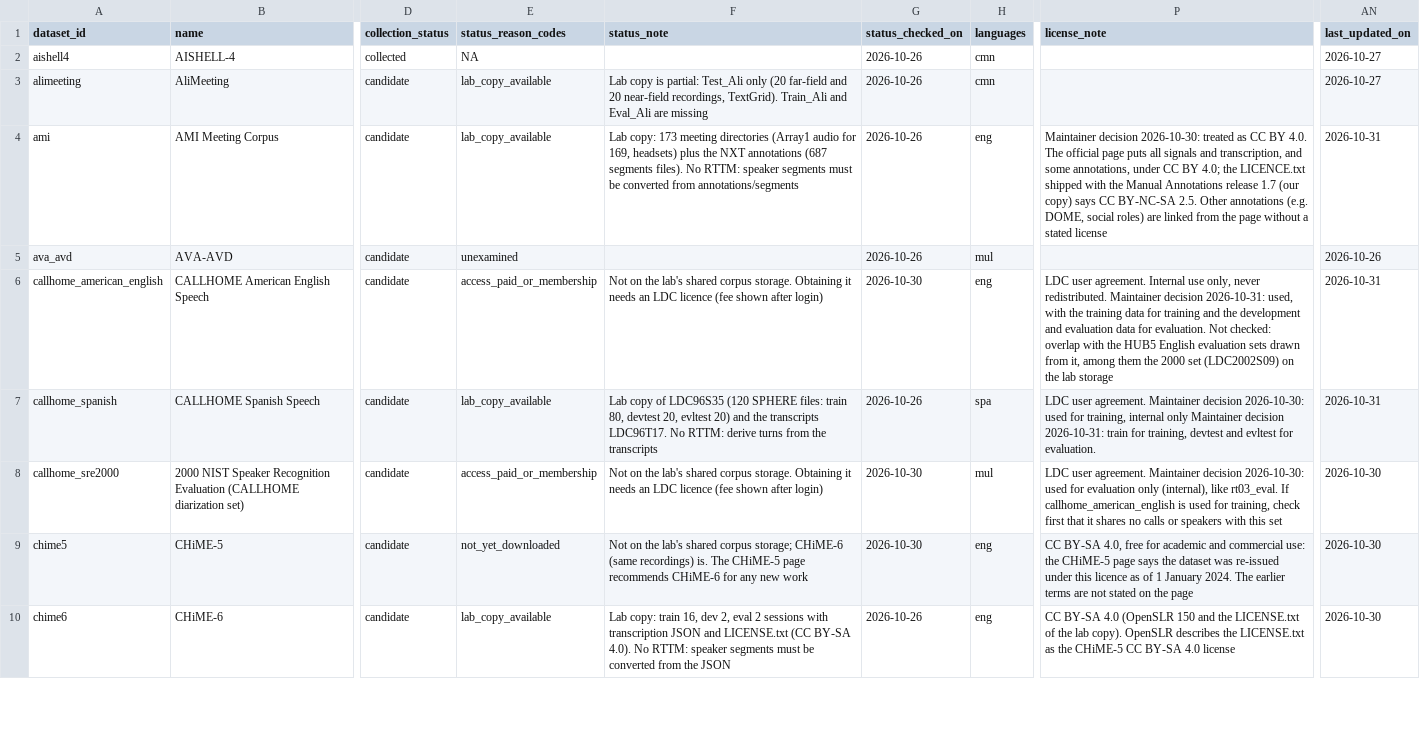
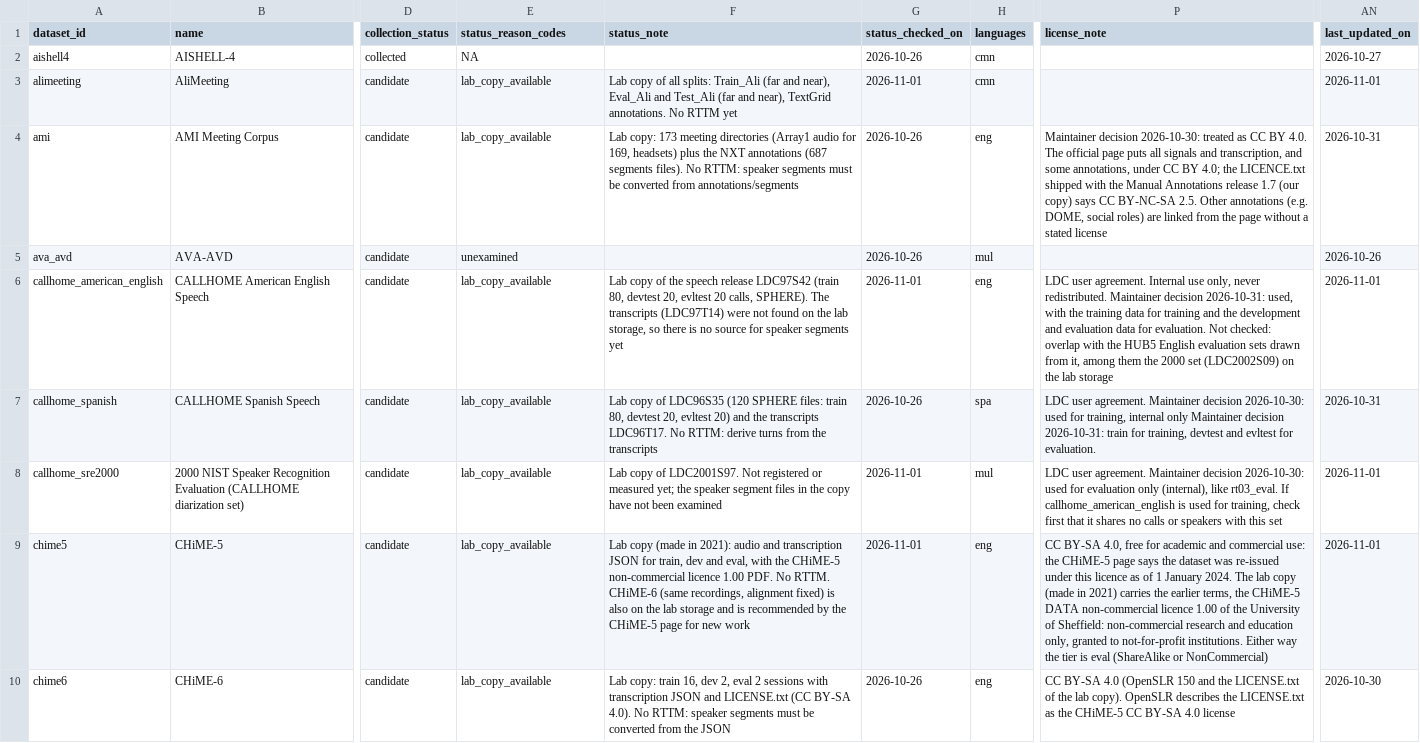
Before and after one commit to KimHaeri/sd_dataset_db, a CSV file: data/datasets.csv, drawn as a sheet; only a part is shown, gaps mark what is left out; the diff covers the shown part only; the diff names each change by its address in the sheet, - before the commit and + after, or states it on an @@ line.

```diff
--- a/data/datasets.csv
+++ b/data/datasets.csv
-F3 (status_note): Lab copy is partial: Test_Ali only (20 far-field and 20 near-field recordings, TextGrid). Train_Ali and Eval_Ali are missing
+F3 (status_note): Lab copy of all splits: Train_Ali (far and near), Eval_Ali and Test_Ali (far and near), TextGrid annotations. No RTTM yet
-G3 (status_checked_on): 2026-10-26
+G3 (status_checked_on): 2026-11-01
-AN3 (last_updated_on): 2026-10-27
+AN3 (last_updated_on): 2026-11-01
-E6 (status_reason_codes): access_paid_or_membership
+E6 (status_reason_codes): lab_copy_available
-F6 (status_note): Not on the lab's shared corpus storage. Obtaining it needs an LDC licence (fee shown after login)
+F6 (status_note): Lab copy of the speech release LDC97S42 (train 80, devtest 20, evltest 20 calls, SPHERE). The transcripts (LDC97T14) were not found on the lab storage, so there is no source for speaker segments yet
-G6 (status_checked_on): 2026-10-30
+G6 (status_checked_on): 2026-11-01
-AN6 (last_updated_on): 2026-10-31
+AN6 (last_updated_on): 2026-11-01
-E8 (status_reason_codes): access_paid_or_membership
+E8 (status_reason_codes): lab_copy_available
-F8 (status_note): Not on the lab's shared corpus storage. Obtaining it needs an LDC licence (fee shown after login)
+F8 (status_note): Lab copy of LDC2001S97. Not registered or measured yet; the speaker segment files in the copy have not been examined
-G8:G9 (status_checked_on): 2026-10-30
+G8:G9 (status_checked_on): 2026-11-01
-AN8:AN9 (last_updated_on): 2026-10-30
+AN8:AN9 (last_updated_on): 2026-11-01
-E9 (status_reason_codes): not_yet_downloaded
+E9 (status_reason_codes): lab_copy_available
-F9 (status_note): Not on the lab's shared corpus storage; CHiME-6 (same recordings) is. The CHiME-5 page recommends CHiME-6 for any new work
+F9 (status_note): Lab copy (made in 2021): audio and transcription JSON for train, dev and eval, with the CHiME-5 non-commercial licence 1.00 PDF. No RTTM. CHiME-6 (same recordings, alignment fixed) is also on the lab storage and is recommended by the CHiME-5 page for new work
-P9 (license_note): …2024. The earlier terms are not stated on the page
+P9 (license_note): …2024. The lab copy (made in 2021) carries the earlier terms, the CHiME-5 DATA non-commercial licence 1.00 of the University of Sheffield: non-commercial research and education only, granted to not-for-profit institutions. Either way the tier is eval (ShareAlike or NonCommercial)
```
Also changed, not shown: 24 edited cells elsewhere in this file, data/evidence.csv, views/datasets_wide.csv, 2 other files.
